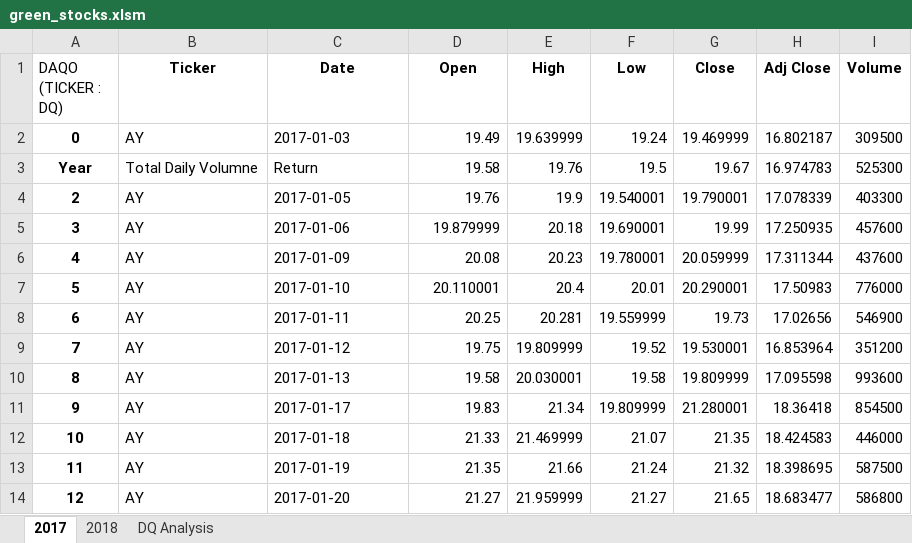
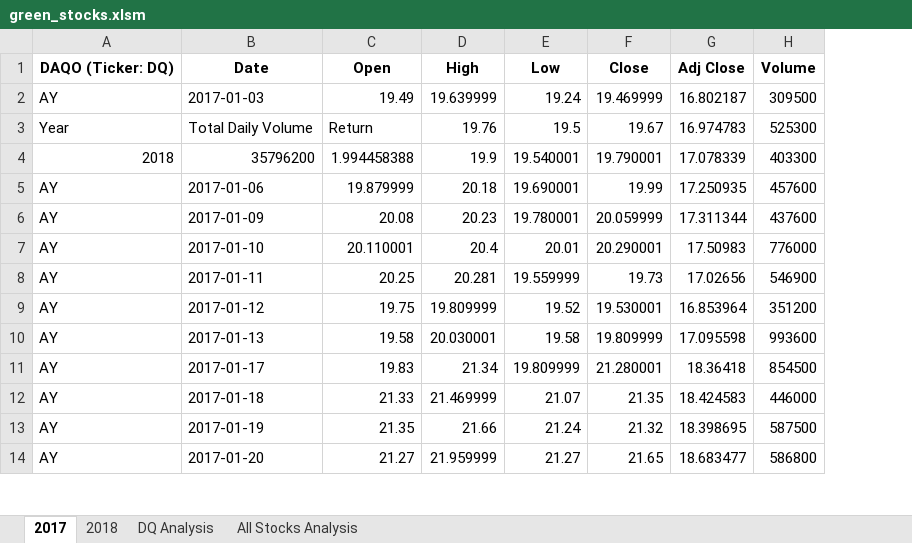
Before and after one commit to finnteoh/stock-analysis, an Excel workbook: green_stocks.xlsm, sheet 2017, drawn as a sheet; only a part is shown; values as stored, in another font and other column widths than the file's, no borders; removed rows and columns are numbered as before the commit, all else as after; the diff names each change by its address in the sheet, - before the commit and + after, or states it on an @@ line.

```diff
--- a/green_stocks.xlsm (sheet 2017)
+++ b/green_stocks.xlsm (sheet 2017)
+sheet tab: All Stocks Analysis
-column A (DAQO (TICKER : DQ)), rows 2-14: 0 | Year | 2 | 3 | 4 | 5 | 6 | 7 | 8 | 9 | 10 | 11 | 12
-A1: Ticker
+A1: DAQO (Ticker: DQ)
-A3 (DAQO (Ticker: DQ)): Total Daily Volumne
+A3 (DAQO (Ticker: DQ)): Year
-B3 (Date): Return
+B3 (Date): Total Daily Volume
-C3 (Open): 19.58
+C3 (Open): Return
-A4 (DAQO (Ticker: DQ)): AY
+A4 (DAQO (Ticker: DQ)): 2018
-B4 (Date): 2017-01-05
+B4 (Date): 35796200
-C4 (Open): 19.76
+C4 (Open): 1.994458388
```
Also changed, not shown: sheet DQ Analysis, sheet 2018.
